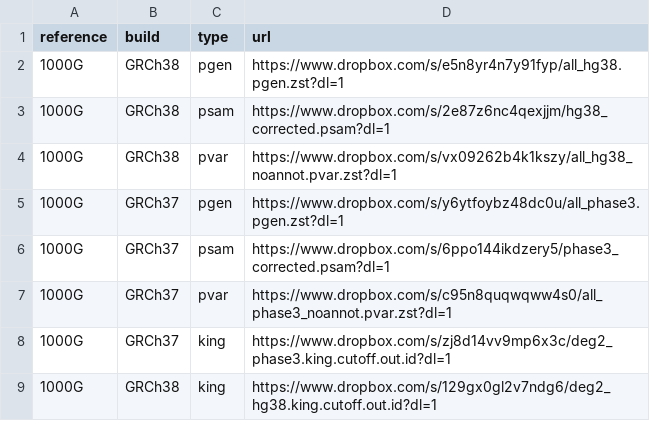
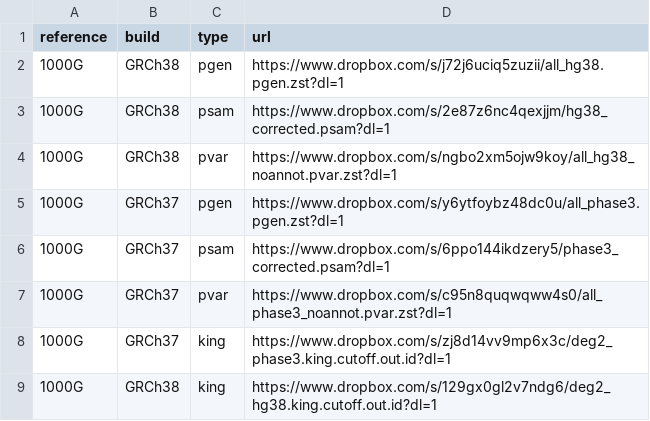
Before and after one commit to PGScatalog/pgsc_calc, a CSV file: assets/ancestry/reference.csv, drawn as a sheet.

```diff
--- a/assets/ancestry/reference.csv
+++ b/assets/ancestry/reference.csv
@@ -1,5 +1,5 @@
 reference,build,type,url
-1000G,GRCh38,pgen,https://www.dropbox.com/s/e5n8yr4n7y91fyp/all_hg38.pgen.zst?dl=1
+1000G,GRCh38,pgen,https://www.dropbox.com/s/j72j6uciq5zuzii/all_hg38.pgen.zst?dl=1
 1000G,GRCh38,psam,https://www.dropbox.com/s/2e87z6nc4qexjjm/hg38_corrected.psam?dl=1
-1000G,GRCh38,pvar,https://www.dropbox.com/s/vx09262b4k1kszy/all_hg38_noannot.pvar.zst?dl=1
+1000G,GRCh38,pvar,https://www.dropbox.com/s/ngbo2xm5ojw9koy/all_hg38_noannot.pvar.zst?dl=1
 1000G,GRCh37,pgen,https://www.dropbox.com/s/y6ytfoybz48dc0u/all_phase3.pgen.zst?dl=1
```
Also changed, not shown: 3 other files.
